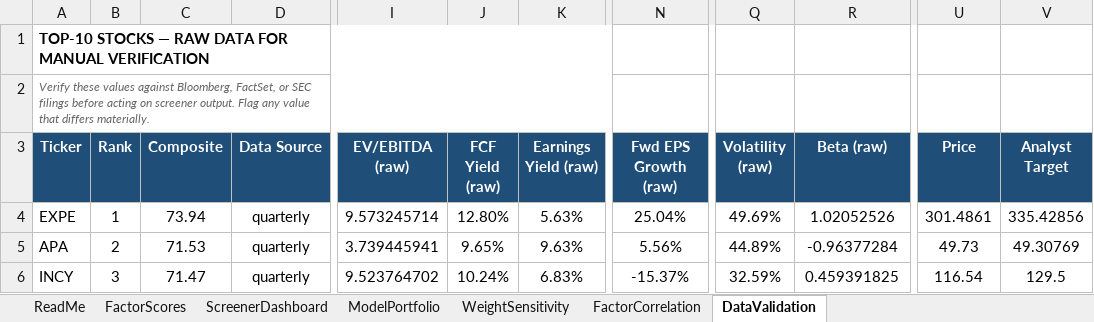
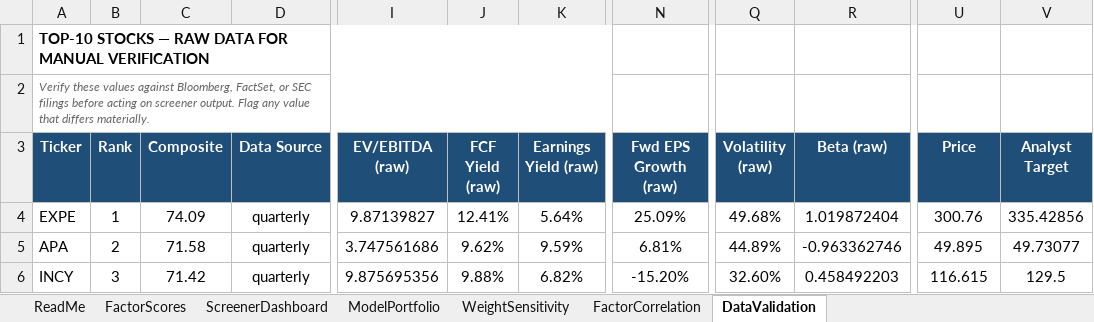
Before and after one commit to CalebSmit/screener-dashboard, an Excel workbook: factor_output.xlsx, sheet DataValidation, drawn as a sheet; only a part is shown, gaps mark what is left out; values as stored, in another font and other column widths than the file's, no borders; the diff covers the shown part only; the diff names each change by its address in the sheet, - before the commit and + after, or states it on an @@ line.

Commit message:
data: screener run 2026-10-21 - 501 scored, top: EXPE APA INCY HST VLO

```diff
--- a/factor_output.xlsx (sheet DataValidation)
+++ b/factor_output.xlsx (sheet DataValidation)
-C4 (Composite): 73.94
+C4 (Composite): 74.09
-I4 (EV/EBITDA (raw)): 9.573245714
+I4 (EV/EBITDA (raw)): 9.87139827
-J4 (FCF Yield (raw)): 12.80%
+J4 (FCF Yield (raw)): 12.41%
-K4 (Earnings Yield (raw)): 5.63%
+K4 (Earnings Yield (raw)): 5.64%
-N4 (Fwd EPS Growth (raw)): 25.04%
+N4 (Fwd EPS Growth (raw)): 25.09%
-Q4 (Volatility (raw)): 49.69%
+Q4 (Volatility (raw)): 49.68%
-R4 (Beta (raw)): 1.02052526
+R4 (Beta (raw)): 1.019872404
-U4 (Price): 301.4861
+U4 (Price): 300.76
-C5 (Composite): 71.53
+C5 (Composite): 71.58
-I5 (EV/EBITDA (raw)): 3.739445941
+I5 (EV/EBITDA (raw)): 3.747561686
-J5 (FCF Yield (raw)): 9.65%
+J5 (FCF Yield (raw)): 9.62%
-K5 (Earnings Yield (raw)): 9.63%
+K5 (Earnings Yield (raw)): 9.59%
-N5 (Fwd EPS Growth (raw)): 5.56%
+N5 (Fwd EPS Growth (raw)): 6.81%
-R5 (Beta (raw)): -0.96377284
+R5 (Beta (raw)): -0.963362746
-U5 (Price): 49.73
+U5 (Price): 49.895
-V5 (Analyst Target): 49.30769
+V5 (Analyst Target): 49.73077
-C6 (Composite): 71.47
+C6 (Composite): 71.42
-I6 (EV/EBITDA (raw)): 9.523764702
+I6 (EV/EBITDA (raw)): 9.875695356
-J6 (FCF Yield (raw)): 10.24%
+J6 (FCF Yield (raw)): 9.88%
-K6 (Earnings Yield (raw)): 6.83%
+K6 (Earnings Yield (raw)): 6.82%
-N6 (Fwd EPS Growth (raw)): -15.37%
+N6 (Fwd EPS Growth (raw)): -15.20%
-Q6 (Volatility (raw)): 32.59%
+Q6 (Volatility (raw)): 32.60%
-R6 (Beta (raw)): 0.459391825
+R6 (Beta (raw)): 0.458492203
-U6 (Price): 116.54
+U6 (Price): 116.615
```
Also changed, not shown: 3 added rows, 4 removed rows and 46 edited cells elsewhere in this sheet, sheet FactorScores, sheet FactorCorrelation, sheet ScreenerDashboard, sheet ModelPortfolio, sheet WeightSensitivity, 16 other files.
